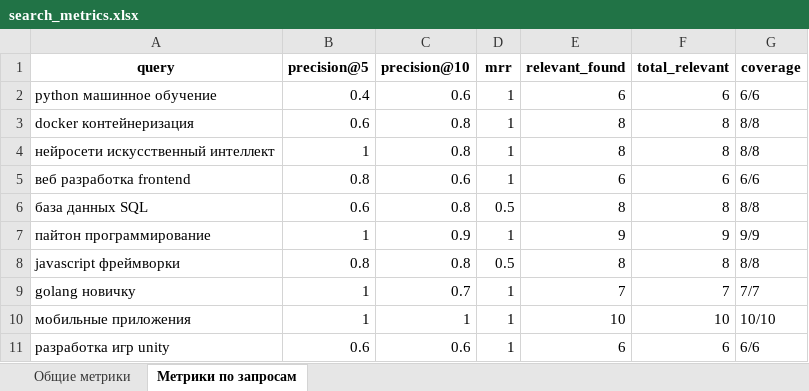
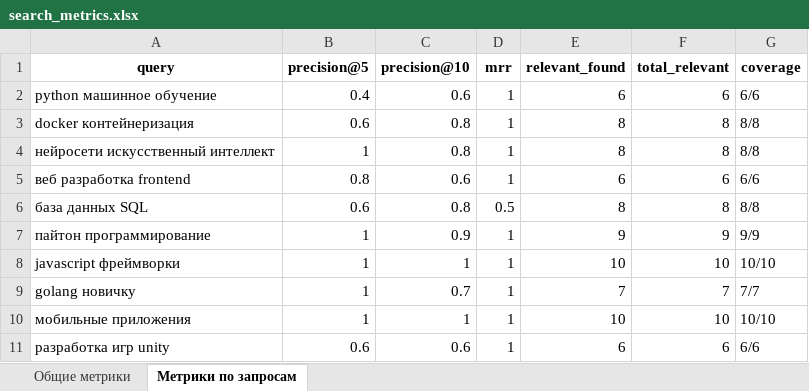
Before and after one commit to Optoed/habr-scrap-and-search, an Excel workbook: elastic_search/search_metrics.xlsx, sheet Метрики по запросам, drawn as a sheet; values as stored, in another font and other column widths than the file's, no borders; the diff names each change by its address in the sheet, - before the commit and + after, or states it on an @@ line.

```diff
--- a/elastic_search/search_metrics.xlsx (sheet Метрики по запросам)
+++ b/elastic_search/search_metrics.xlsx (sheet Метрики по запросам)
-B8 (precision@5): 0.8
+B8 (precision@5): 1
-C8 (precision@10): 0.8
+C8 (precision@10): 1
-D8 (mrr): 0.5
+D8 (mrr): 1
-E8 (relevant_found): 8
+E8 (relevant_found): 10
-F8 (total_relevant): 8
+F8 (total_relevant): 10
-G8 (coverage): 8/8
+G8 (coverage): 10/10
```
Also changed, not shown: sheet Общие метрики, elastic_search/habr_serp_data.xlsx, 8 other files.
